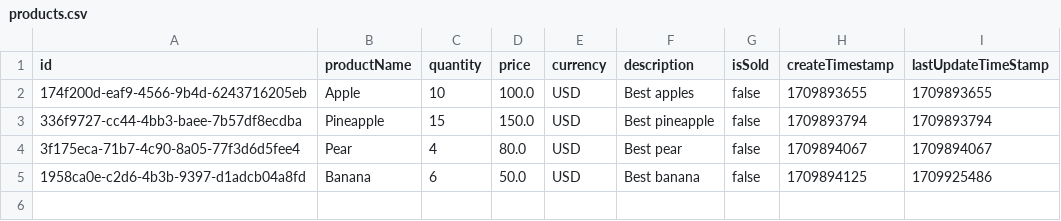
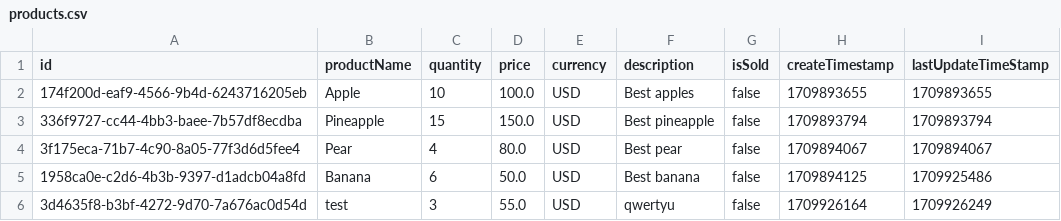
Before and after one commit to FlyOn21/Maps-task, a CSV file: db/products.csv, drawn as a sheet; the diff names each change by its address in the sheet, - before the commit and + after, or states it on an @@ line.

```diff
--- a/db/products.csv
+++ b/db/products.csv
+row 6: 3d4635f8-b3bf-4272-9d70-7a676ac0d54d | test | 3 | 55.0 | USD | qwertyu | false | 1709926164 | 1709926249
```
Also changed, not shown: 8 other files.
